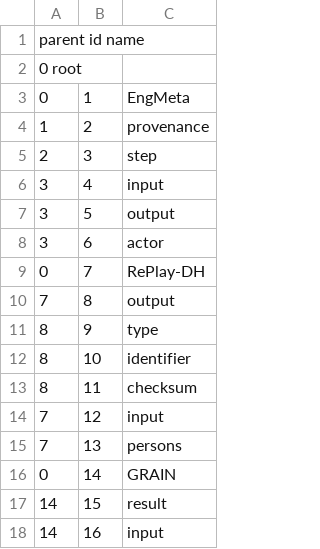
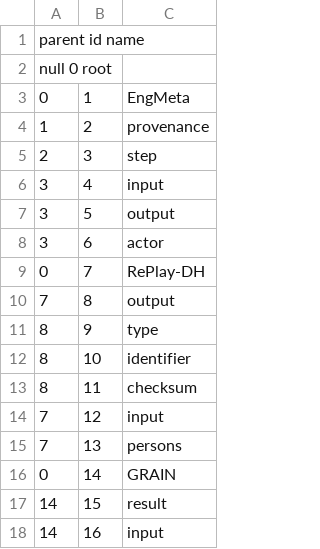
Before and after one commit to minaolensarah/schematree, a TSV file: test.tsv, drawn as a sheet.

Commit message:
Update test.tsv

```diff
--- a/test.tsv
+++ b/test.tsv
@@ -1,3 +1,3 @@
 parent  id  name
-  0 root
+null  0 root
 0	1	EngMeta
```
